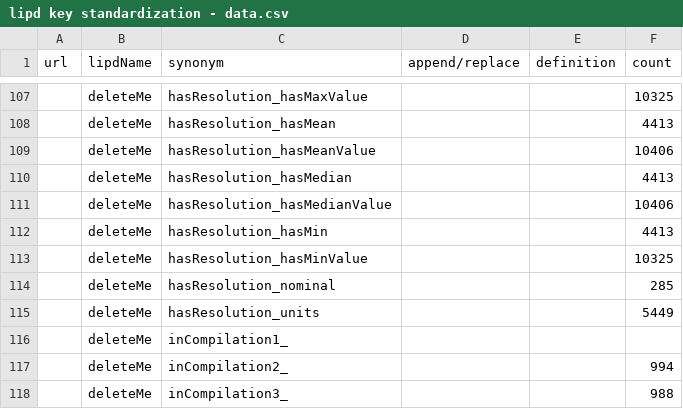
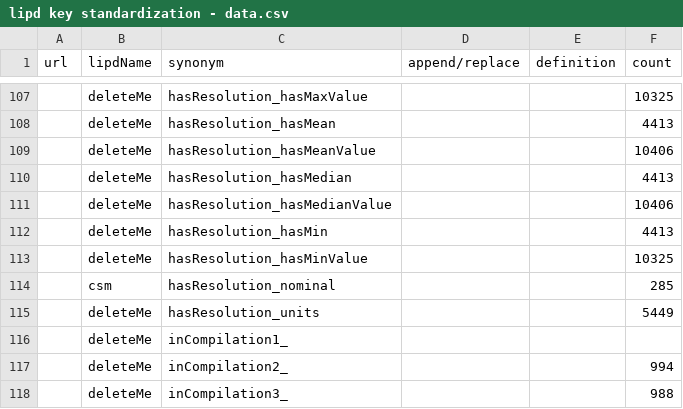
Before and after one commit to nickmckay/lipdverse-updater, a CSV file: review/lipd key standardization - data.csv, drawn as a sheet; only a part is shown, gaps mark what is left out.

```diff
--- a/review/lipd key standardization - data.csv
+++ b/review/lipd key standardization - data.csv
@@ -113,3 +113,3 @@ url,lipdName,synonym,append/replace,definition,count
 ,deleteMe,hasResolution_hasMinValue,,,10325
-,deleteMe,hasResolution_nominal,,,285
+,csm,hasResolution_nominal,,,285
 ,deleteMe,hasResolution_units,,,5449
```
Also changed, not shown: inst/extdata/qc_fields.csv, review/csm-field-names.csv, 3 other files.
